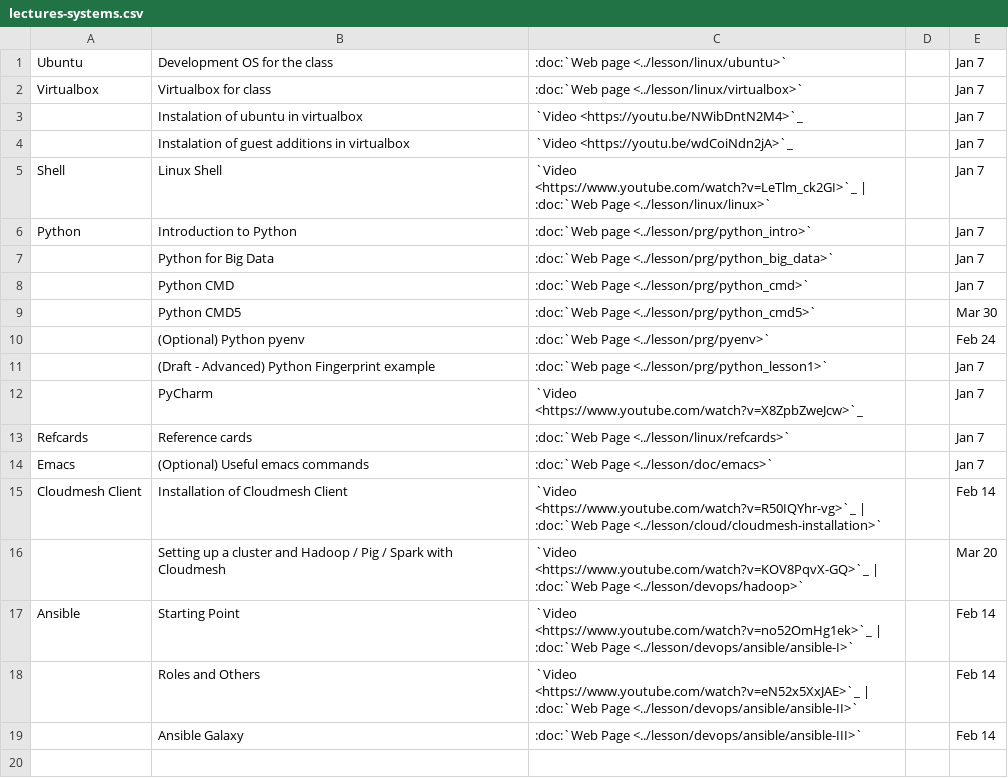
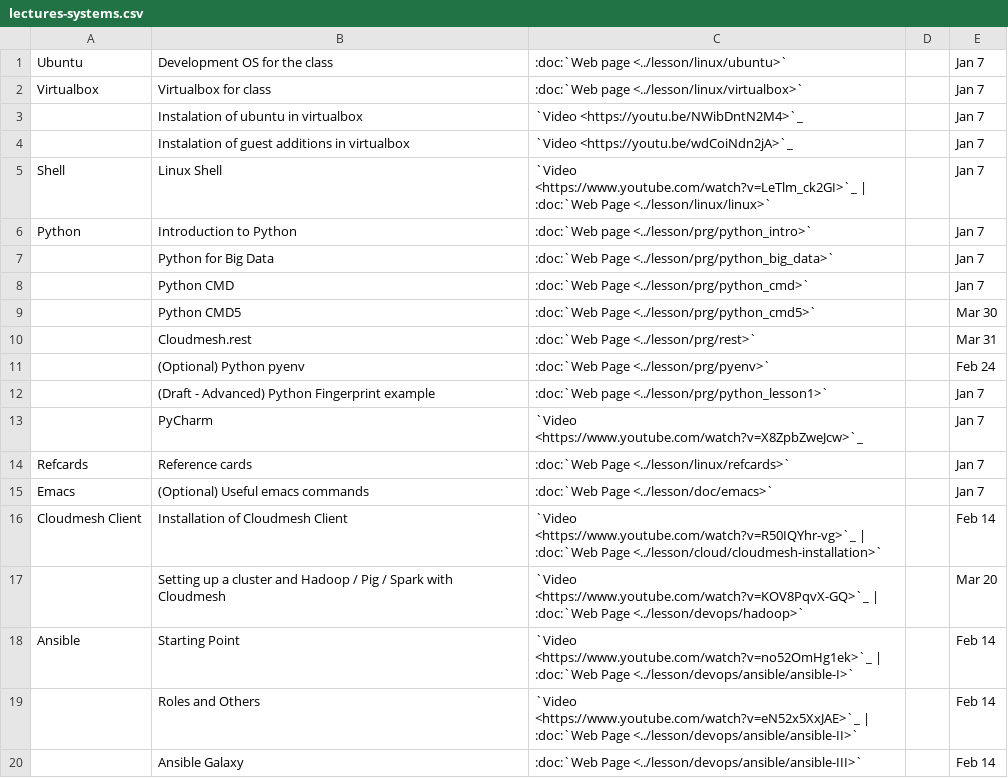
Before and after one commit to cloudmesh/classes, a CSV file: docs/source/i524/lectures-systems.csv, drawn as a sheet; the diff names each change by its address in the sheet, - before the commit and + after, or states it on an @@ line.

Commit message:
chg:usr: update technologies

```diff
--- a/docs/source/i524/lectures-systems.csv
+++ b/docs/source/i524/lectures-systems.csv
+row 10:  | Cloudmesh.rest | :doc:`Web Page <../lesson/prg/rest>` |  | Mar 31
```
